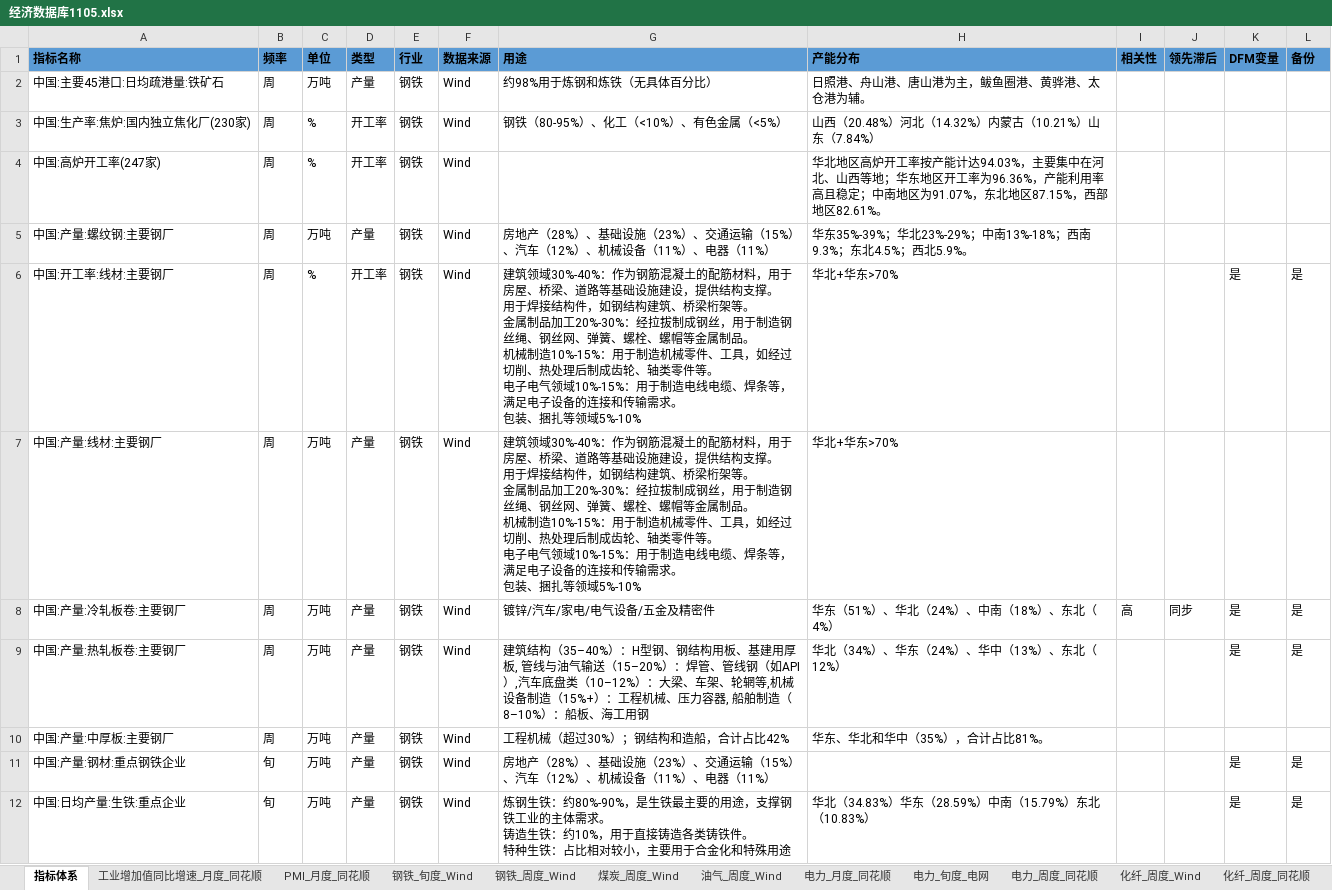
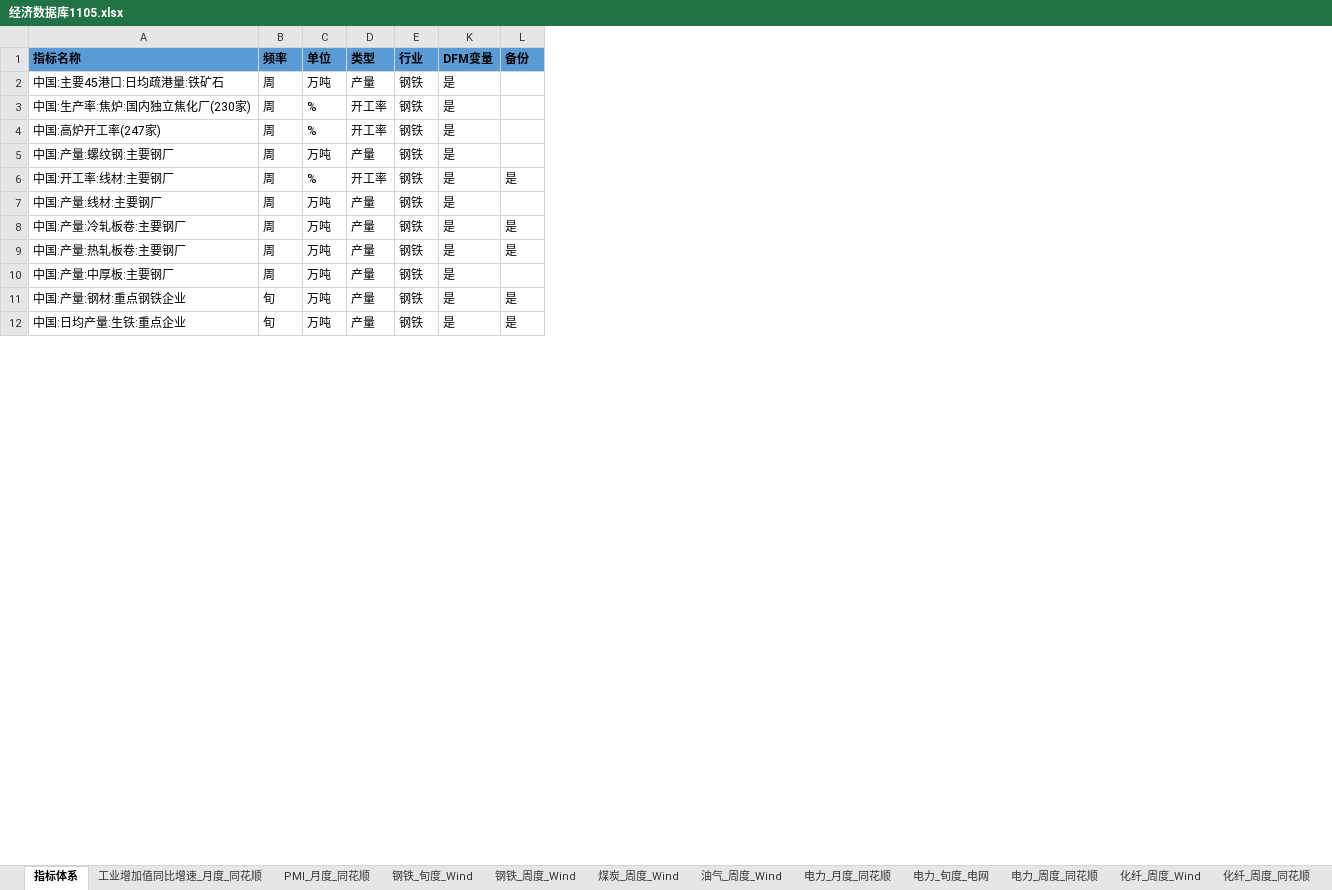
Before and after one commit to BichengNiu/HTFA, an Excel workbook: data/经济数据库1105.xlsx, sheet 指标体系, drawn as a sheet; only a part is shown; values as stored, in another font and other column widths than the file's, no borders; ↵ is a line break in a cell; the diff covers the shown part only; the diff names each change by its address in the sheet, - before the commit and + after, or states it on an @@ line.

```diff
--- a/data/经济数据库1105.xlsx (sheet 指标体系)
+++ b/data/经济数据库1105.xlsx (sheet 指标体系)
@@ column F (数据来源) hidden, rows 2-12: all Wind @@
@@ column G (用途) hidden, rows 2-12: 约98%用于炼钢和炼铁（无具体百分比） | 钢铁（80-95%）、化工（<10%）、有色金属（<5%） |  | 房地产（28%）、基础设施（23%）、交通运输（15%）、汽车（12%）、机械设备（11%）、电器（11%） | 建筑领域30%-40%：作为钢筋混凝土的配筋材料，用于房屋、桥梁、道路等基础设施建设，提供结构支撑。 ↵ 用于焊接结构件，如钢结构建筑、桥梁桁架等。 ↵ 金属制品加工20%-30%：经拉拔制成钢丝，用于制造钢丝绳、钢丝网、弹簧、螺栓、螺帽等金属制品。 ↵ 机械制造10%-15%：用于制造机械零件、工具，如经过切削、热处理后制成齿轮、轴类零件等。 ↵ 电子电气领域10%-15%：用于制造电线电缆、焊条等，满足电子设备的连接和传输需求。 ↵ 包装、捆扎等领域5%-10% | 建筑领域30%-40%：作为钢筋混凝土的配筋材料，用于房屋、桥梁、道路等基础设施建设，提供结构支撑。 ↵ 用于焊接结构件，如钢结构建筑、桥梁桁架等。 ↵ 金属制品加工20%-30%：经拉拔制成钢丝，用于制造钢丝绳、钢丝网、弹簧、螺栓、螺帽等金属制品。 ↵ 机械制造10%-15%：用于制造机械零件、工具，如经过切削、热处理后制成齿轮、轴类零件等。 ↵ 电子电气领域10%-15%：用于制造电线电缆、焊条等，满足电子设备的连接和传输需求。 ↵ 包装、捆扎等领域5%-10% | 镀锌/汽车/家电/电气设备/五金及精密件 | 建筑结构（35–40%）：H型钢、钢结构用板、基建用厚板, 管线与油气输送（15–20%）：焊管、管线钢（如API）,汽车底盘类（10–12%）：大梁、车架、轮辋等,机械设备制造（15%+）：工程机械、压力容器, 船舶制造（8–10%）：船板、海工用钢 | 工程机械（超过30%）；钢结构和造船，合计占比42% | 房地产（28%）、基础设施（23%）、交通运输（15%）、汽车（12%）、机械设备（11%）、电器（11%） | 炼钢生铁：约80%-90%，是生铁最主要的用途，支撑钢铁工业的主体需求。 ↵ 铸造生铁：约10%，用于直接铸造各类铸铁件。 ↵ 特种生铁：占比相对较小，主要用于合金化和特殊用途 @@
@@ column H (产能分布) hidden, rows 2-12: 日照港、舟山港、唐山港为主，鲅鱼圈港、黄骅港、太仓港为辅。 | 山西（20.48%）河北（14.32%）内蒙古（10.21%）山东（7.84%） | 华北地区高炉开工率按产能计达94.03%，主要集中在河北、山西等地；华东地区开工率为96.36%，产能利用率高且稳定；中南地区为91.07%，东北地区87.15%，西部地区82.61%。 | 华东35%-39%；华北23%-29%；中南13%-18%；西南9.3%；东北4.5%；西北5.9%。 | 华北+华东>70% | 华北+华东>70% | 华东（51%）、华北（24%）、中南（18%）、东北（4%） | 华北（34%）、华东（24%）、华中（13%）、东北（12%） | 华东、华北和华中（35%），合计占比81%。 |  | 华北（34.83%）华东（28.59%）中南（15.79%）东北（10.83%） @@
@@ column I (相关性) hidden, row 8: 高 @@
@@ column J (领先滞后) hidden, row 8: 同步 @@
-K2:K5 (DFM变量): (empty)
+K2:K5 (DFM变量): 是
-K7 (DFM变量): (empty)
+K7 (DFM变量): 是
-K10 (DFM变量): (empty)
+K10 (DFM变量): 是
```
Also changed, not shown: 60 edited cells elsewhere in this sheet, data/监测分析2025_1105.xlsx, 21 other files.
